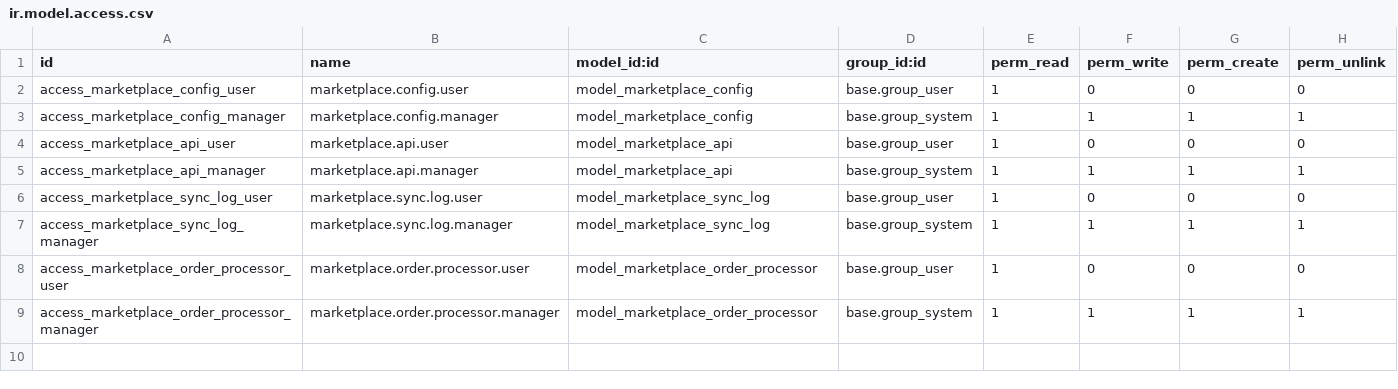
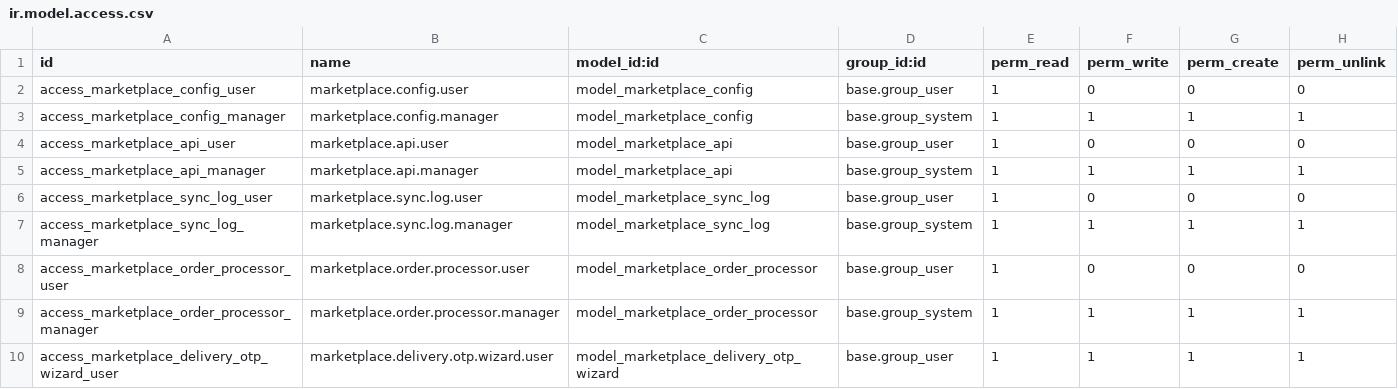
Before and after one commit to cartona/cartona_odoo, a CSV file: security/ir.model.access.csv, drawn as a sheet.

Commit message:
Add marketplace delivery OTP handling and wizard integration
- Introduced `marketplace_delivery_otp` field in SaleOrder model for retailer OTP storage.
- Updated `_get_or_generate_otp` method to retrieve OTP from the order record.
- Implemented OTP validation in StockPicking's `button_validate` method, triggering a wizard for OTP entry if necessary.
- Added new wizard view for entering retailer OTP.
- Updated manifest and access rights for the new wizard functionality.

```diff
--- a/security/ir.model.access.csv
+++ b/security/ir.model.access.csv
@@ -9 +9,2 @@ access_marketplace_order_processor_user,marketplace.order.processor.user,model_m
 access_marketplace_order_processor_manager,marketplace.order.processor.manager,model_marketplace_order_processor,base.group_system,1,1,1,1
+access_marketplace_delivery_otp_wizard_user,marketplace.delivery.otp.wizard.user,model_marketplace_delivery_otp_wizard,base.group_user,1,1,1,1
```
Also changed, not shown: 8 other files.
